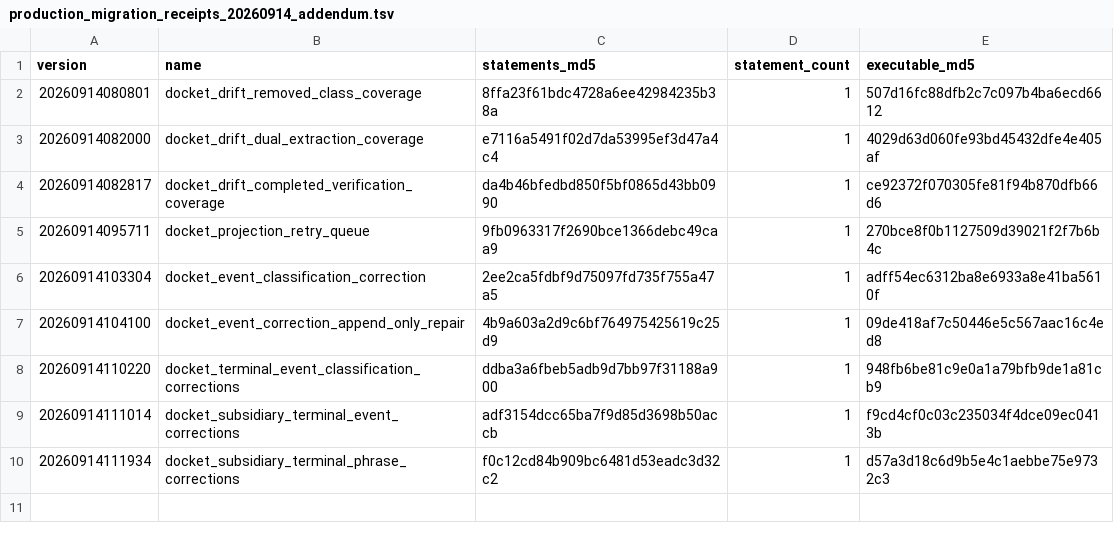
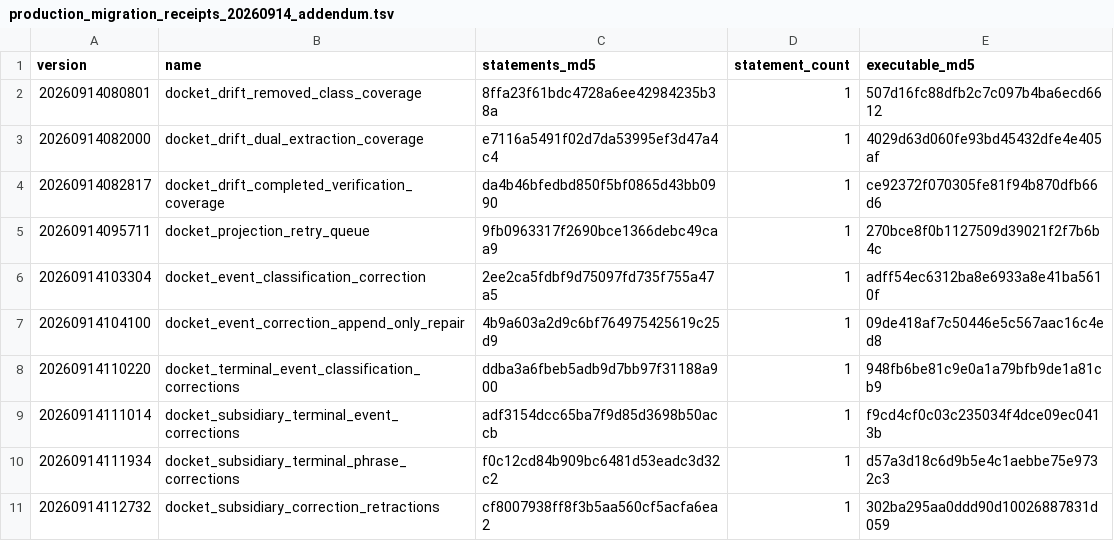
Before and after one commit to butlerajamesab-lab/luminari, a TSV file: supabase/verification/production_migration_receipts_20260914_addendum.tsv, drawn as a sheet.

Commit message:
Preserve Docket observation and correction integrity

```diff
--- a/supabase/verification/production_migration_receipts_20260914_addendum.tsv
+++ b/supabase/verification/production_migration_receipts_20260914_addendum.tsv
@@ -10 +10,2 @@ version	name	statements_md5	statement_count	executable_md5
 20260914111934	docket_subsidiary_terminal_phrase_corrections	f0c12cd84b909bc6481d53eadc3d32c2	1	d57a3d18c6d9b5e4c1aebbe75e9732c3
+20260914112732	docket_subsidiary_correction_retractions	cf8007938ff8f3b5aa560cf5acfa6ea2	1	302ba295aa0ddd90d10026887831d059
```
Also changed, not shown: 7 other files.
